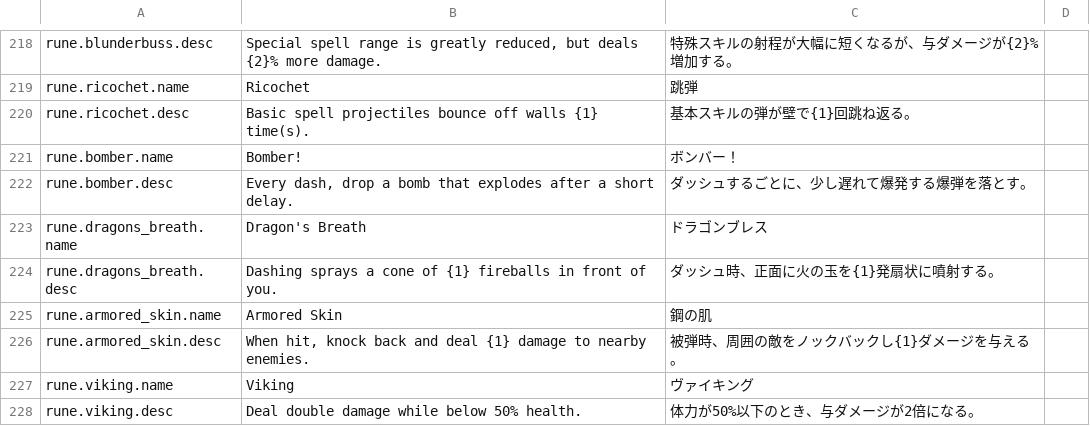
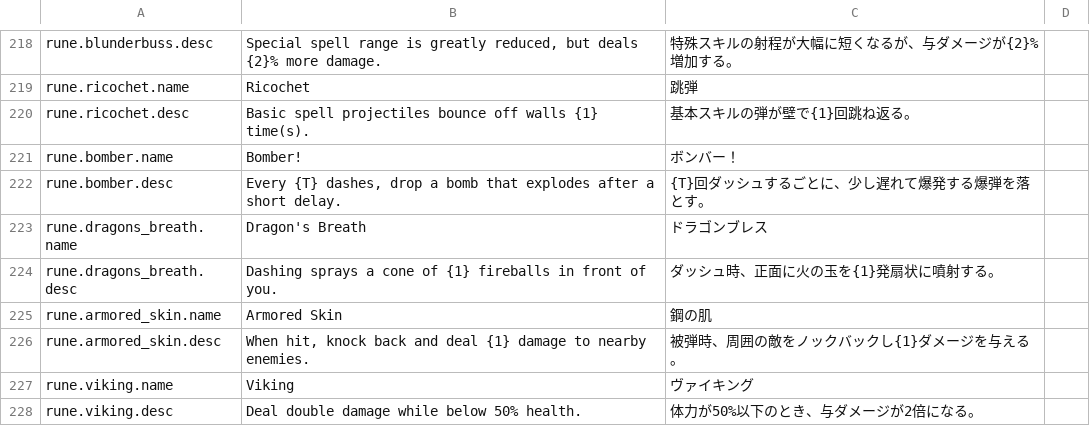
Before and after one commit to SquidGodDev/runic-rogues, a CSV file: Source/data/localization.csv, drawn as a sheet; only a part is shown, gaps mark what is left out.

Commit message:
Nerf bomber rune (make it drop every X dashes, deal less damage)

```diff
--- a/Source/data/localization.csv
+++ b/Source/data/localization.csv
@@ -221,3 +221,3 @@ rune.ricochet.desc,"Basic spell projectiles bounce off walls {1} time(s).","基
 rune.bomber.name,"Bomber!","ボンバー！"
-rune.bomber.desc,"Every dash, drop a bomb that explodes after a short delay.","ダッシュするごとに、少し遅れて爆発する爆弾を落とす。"
+rune.bomber.desc,"Every {T} dashes, drop a bomb that explodes after a short delay.","{T}回ダッシュするごとに、少し遅れて爆発する爆弾を落とす。"
 rune.dragons_breath.name,"Dragon's Breath","ドラゴンブレス"
```
Also changed, not shown: 6 other files.
